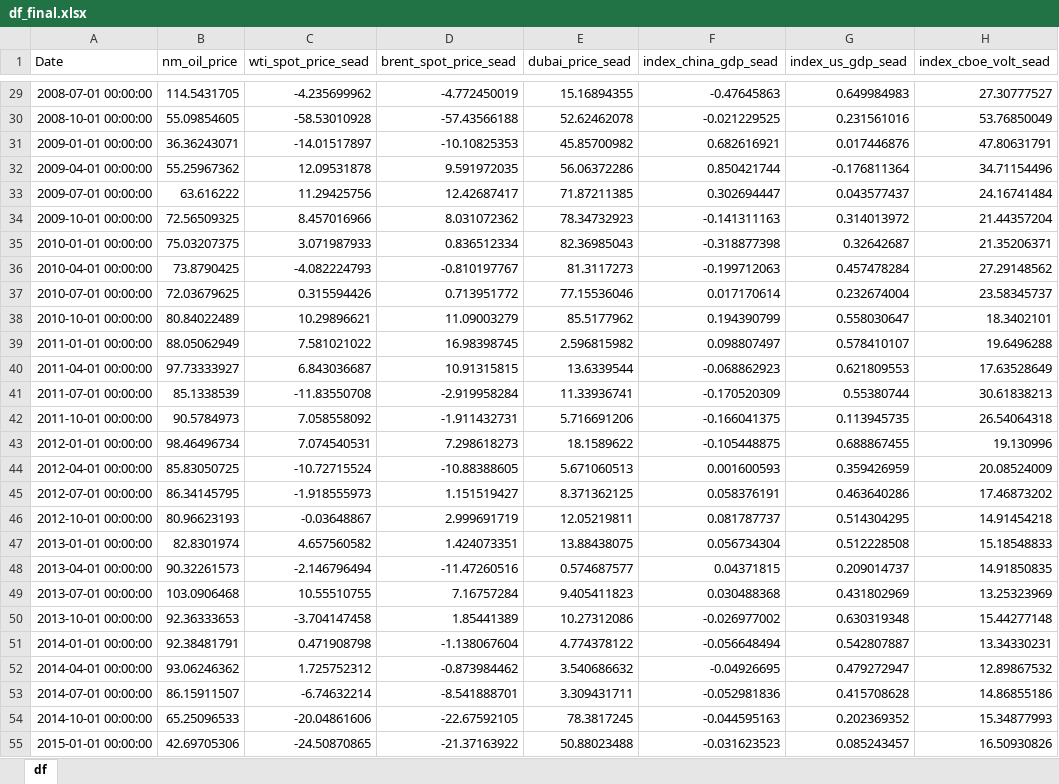
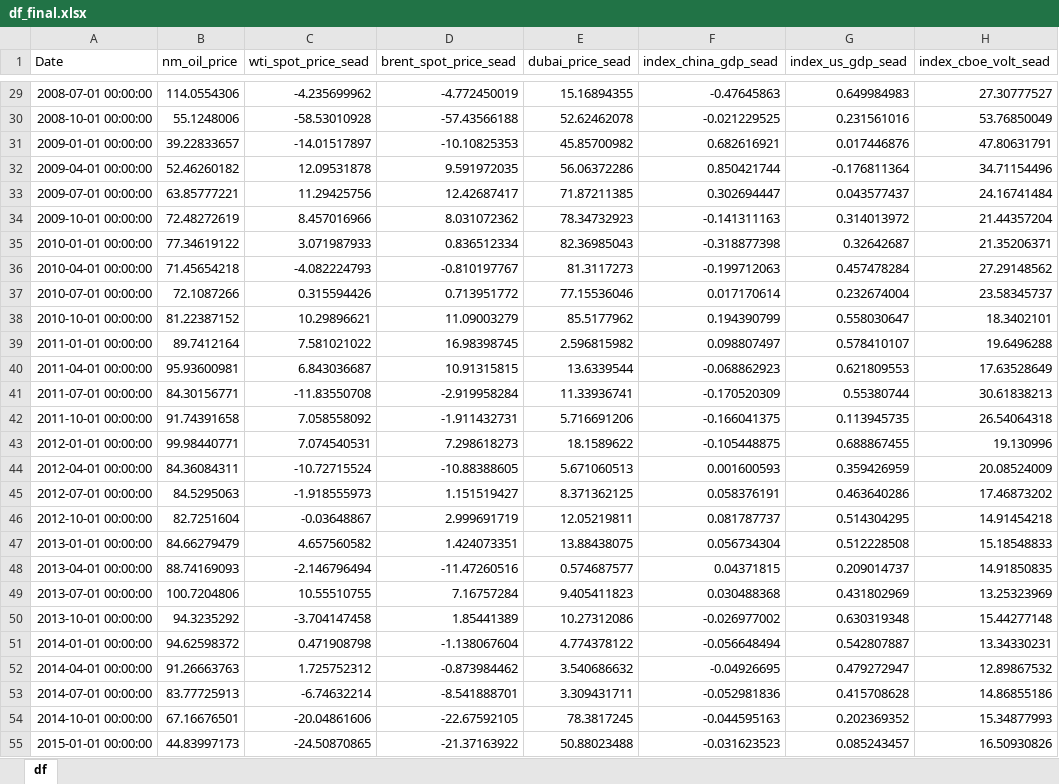
Before and after one commit to Asif-Rasool/Project-Oil-Price, an Excel workbook: Outputs/df_final.xlsx, sheet df, drawn as a sheet; only a part is shown, gaps mark what is left out; values as stored, in another font and other column widths than the file's, no borders; the diff covers the shown part only; the diff names each change by its address in the sheet, - before the commit and + after, or states it on an @@ line.

```diff
--- a/Outputs/df_final.xlsx (sheet df)
+++ b/Outputs/df_final.xlsx (sheet df)
-B29 (nm_oil_price): 114.5431705
+B29 (nm_oil_price): 114.0554306
-B30 (nm_oil_price): 55.09854605
+B30 (nm_oil_price): 55.1248006
-B31 (nm_oil_price): 36.36243071
+B31 (nm_oil_price): 39.22833657
-B32 (nm_oil_price): 55.25967362
+B32 (nm_oil_price): 52.46260182
-B33 (nm_oil_price): 63.616222
+B33 (nm_oil_price): 63.85777221
-B34 (nm_oil_price): 72.56509325
+B34 (nm_oil_price): 72.48272619
-B35 (nm_oil_price): 75.03207375
+B35 (nm_oil_price): 77.34619122
-B36 (nm_oil_price): 73.8790425
+B36 (nm_oil_price): 71.45654218
-B37 (nm_oil_price): 72.03679625
+B37 (nm_oil_price): 72.1087266
-B38 (nm_oil_price): 80.84022489
+B38 (nm_oil_price): 81.22387152
-B39 (nm_oil_price): 88.05062949
+B39 (nm_oil_price): 89.7412164
-B40 (nm_oil_price): 97.73333927
+B40 (nm_oil_price): 95.93600981
-B41 (nm_oil_price): 85.1338539
+B41 (nm_oil_price): 84.30156771
-B42 (nm_oil_price): 90.5784973
+B42 (nm_oil_price): 91.74391658
-B43 (nm_oil_price): 98.46496734
+B43 (nm_oil_price): 99.98440771
-B44 (nm_oil_price): 85.83050725
+B44 (nm_oil_price): 84.36084311
-B45 (nm_oil_price): 86.34145795
+B45 (nm_oil_price): 84.5295063
-B46 (nm_oil_price): 80.96623193
+B46 (nm_oil_price): 82.7251604
-B47 (nm_oil_price): 82.8301974
+B47 (nm_oil_price): 84.66279479
-B48 (nm_oil_price): 90.32261573
+B48 (nm_oil_price): 88.74169093
-B49 (nm_oil_price): 103.0906468
+B49 (nm_oil_price): 100.7204806
-B50 (nm_oil_price): 92.36333653
+B50 (nm_oil_price): 94.3235292
-B51 (nm_oil_price): 92.38481791
+B51 (nm_oil_price): 94.62598372
-B52 (nm_oil_price): 93.06246362
+B52 (nm_oil_price): 91.26663763
-B53 (nm_oil_price): 86.15911507
+B53 (nm_oil_price): 83.77725913
-B54 (nm_oil_price): 65.25096533
+B54 (nm_oil_price): 67.16676501
-B55 (nm_oil_price): 42.69705306
+B55 (nm_oil_price): 44.83997173
```
Also changed, not shown: 3 added rows and 589 edited cells elsewhere in this sheet, Outputs/df_pred_final.xlsx, 4 other files.
